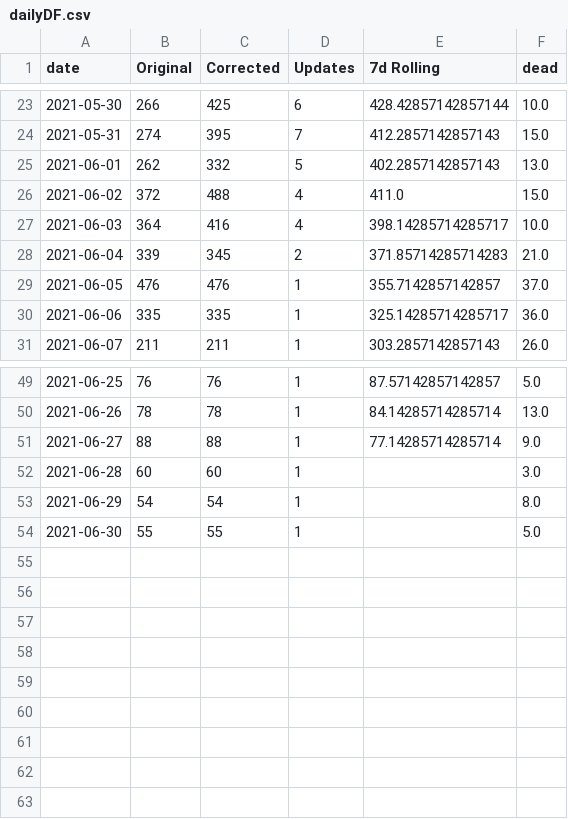
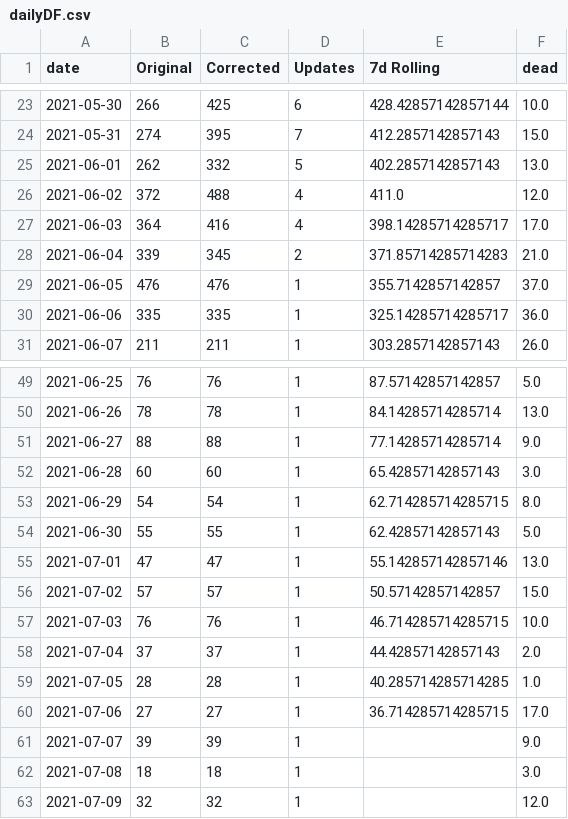
Before and after one commit to WPShen53/twcovid, a CSV file: twc/dailyDF.csv (was dailyDF.csv), drawn as a sheet; only a part is shown, gaps mark what is left out.

```diff
--- a/dailyDF.csv
+++ b/twc/dailyDF.csv
@@ -25,4 +25,4 @@ date,Original,Corrected,Updates,7d Rolling,dead
 2021-06-01,262,332,5,402.2857142857143,13.0
-2021-06-02,372,488,4,411.0,15.0
-2021-06-03,364,416,4,398.14285714285717,10.0
+2021-06-02,372,488,4,411.0,12.0
+2021-06-03,364,416,4,398.14285714285717,17.0
 2021-06-04,339,345,2,371.85714285714283,21.0
@@ -51,4 +51,13 @@ date,Original,Corrected,Updates,7d Rolling,dead
 2021-06-27,88,88,1,77.14285714285714,9.0
-2021-06-28,60,60,1,,3.0
-2021-06-29,54,54,1,,8.0
-2021-06-30,55,55,1,,5.0
+2021-06-28,60,60,1,65.42857142857143,3.0
+2021-06-29,54,54,1,62.714285714285715,8.0
+2021-06-30,55,55,1,62.42857142857143,5.0
+2021-07-01,47,47,1,55.142857142857146,13.0
+2021-07-02,57,57,1,50.57142857142857,15.0
+2021-07-03,76,76,1,46.714285714285715,10.0
+2021-07-04,37,37,1,44.42857142857143,2.0
+2021-07-05,28,28,1,40.285714285714285,1.0
+2021-07-06,27,27,1,36.714285714285715,17.0
+2021-07-07,39,39,1,,9.0
+2021-07-08,18,18,1,,3.0
+2021-07-09,32,32,1,,12.0
```
Also changed, not shown: 11 other files.
